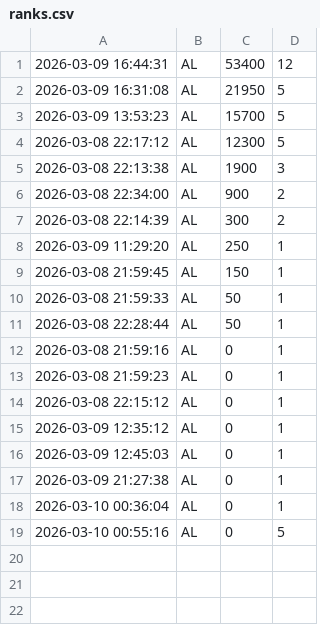
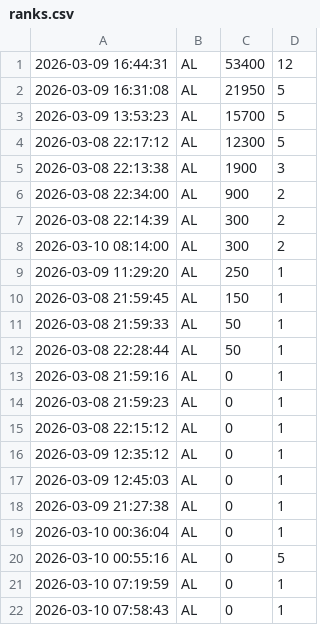
Before and after one commit to Webisekai20/JAVAttack2, a CSV file: ranks.csv, drawn as a sheet; the diff names each change by its address in the sheet, - before the commit and + after, or states it on an @@ line.

```diff
--- a/ranks.csv
+++ b/ranks.csv
+row 8: 2026-03-10 08:14:00 | AL | 300 | 2
+row 21: 2026-03-10 07:19:59 | AL | 0 | 1
+row 22: 2026-03-10 07:58:43 | AL | 0 | 1
```
Also changed, not shown: 8 other files.
